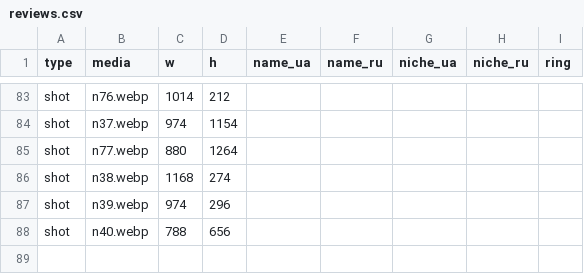
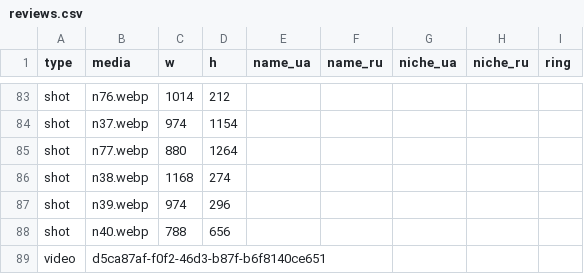
Before and after one commit to vyshchaliga/reviews-landing, a CSV file: public/data/reviews.csv, drawn as a sheet; only a part is shown, gaps mark what is left out; the diff names each change by its address in the sheet, - before the commit and + after, or states it on an @@ line.

```diff
--- a/public/data/reviews.csv
+++ b/public/data/reviews.csv
+row 89: video | d5ca87af-f0f2-46d3-b87f-b6f8140ce651
```
